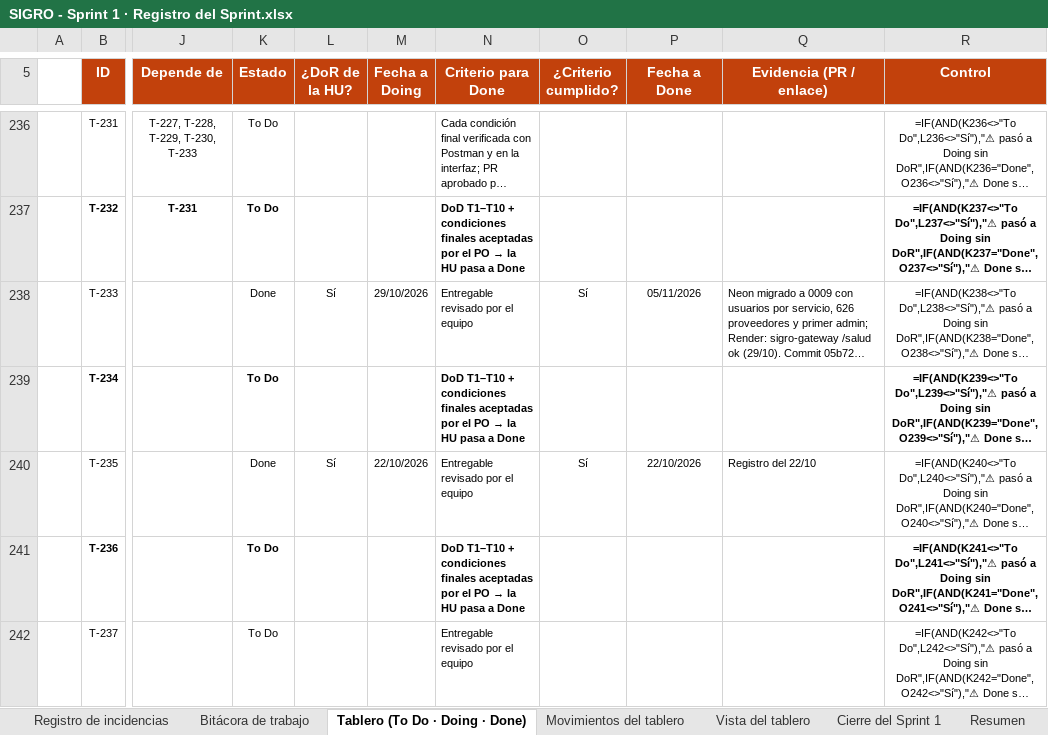
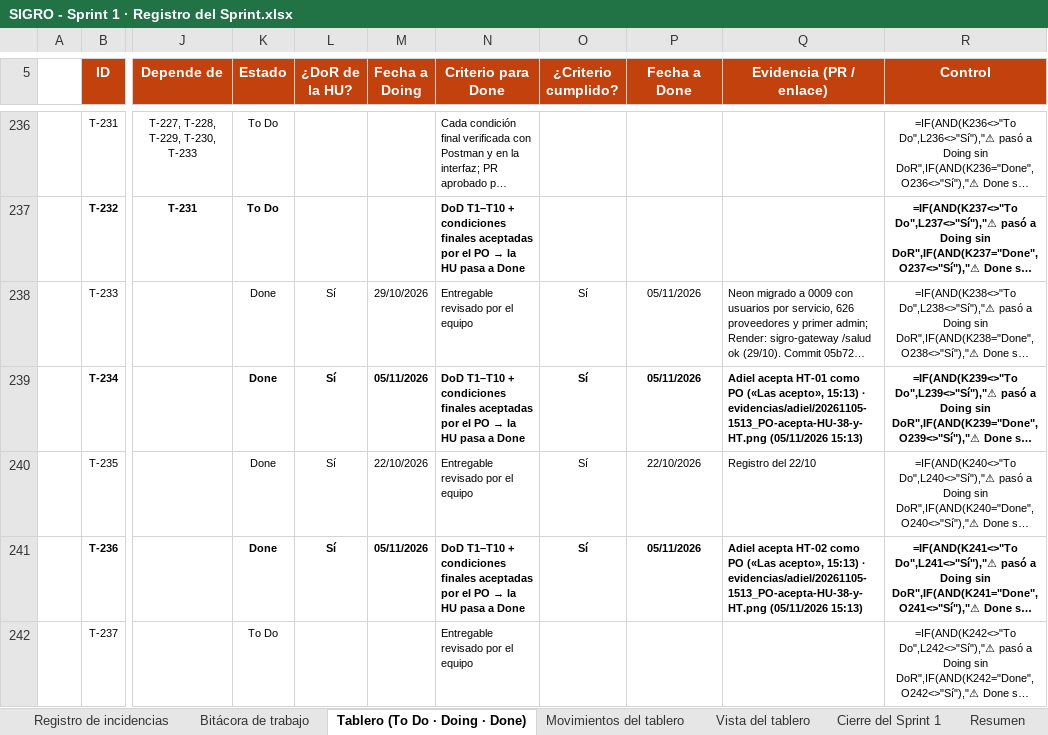
Before and after one commit to nandoestebanif/sevens-sigro, an Excel workbook: docs/scrum/SIGRO - Sprint 1 · Registro del Sprint.xlsx, sheet Tablero (To Do · Doing · Done), drawn as a sheet; only a part is shown, gaps mark what is left out; long unchanged cells end in …; values as stored, in another font and other column widths than the file's, no borders; formulas without a stored value are shown as written; conditional formats not drawn; the diff covers the shown part only; the diff names each change by its address in the sheet, - before the commit and + after, or states it on an @@ line.

Commit message:
registro: aceptaciones del PO, web en oscuro/125 % y main protegido (05/11 desde las 15:05)
Editado por XML; el burndown (Movimientos K6:M19 y el gráfico) queda byte a byte.

A Done (Tablero + Movimientos + Bitácora, con hora y evidencia):
- 15:13 T-174 (HU-38) y T-234, T-236, T-241, T-243, T-249, T-252, T-268
  (HT-01, 02, 04, 05, 07, 08, 10): Adiel las acepta como PO; sus demás tareas ya
  estaban en Done.
- 15:20 T-039, T-047, T-054, T-062: web probada por Fernando en claro, oscuro y
  al 125 %. T-039 venía de Doing (27/10): solo «Doing → Done».
- 15:25 T-238 (HT-03): ruleset «main» activo, sin excepciones, PR con 1 aprobación.

Bitácora: las 3 filas de la sección. Incidencias: «PR #8, #31, #35 y #38 sin
Approve previo», cerrada por el ruleset.

Sin mover (pendiente de decisión del PO): T-163, T-179, T-090, T-264, T-067,
T-068 y las aceptaciones de HU-12, 13, 14, 15, 37 y 40.

```diff
--- a/docs/scrum/SIGRO - Sprint 1 · Registro del Sprint.xlsx (sheet Tablero (To Do · Doing · Done))
+++ b/docs/scrum/SIGRO - Sprint 1 · Registro del Sprint.xlsx (sheet Tablero (To Do · Doing · Done))
-K239 (Estado): To Do
+K239 (Estado): Done
-L239 (¿DoR de la HU?): (empty)
+L239 (¿DoR de la HU?): Sí
-M239 (Fecha a Doing): (empty)
+M239 (Fecha a Doing): 05/11/2026
-O239 (¿Criterio cumplido?): (empty)
+O239 (¿Criterio cumplido?): Sí
-P239 (Fecha a Done): (empty)
+P239 (Fecha a Done): 05/11/2026
-Q239 (Evidencia (PR / enlace)): (empty)
+Q239 (Evidencia (PR / enlace)): Adiel acepta HT-01 como PO («Las acepto», 15:13) · evidencias/adiel/20261105-1513_PO-acepta-HU-38-y-HT.png (05/11/2026 15:13)
-K241 (Estado): To Do
+K241 (Estado): Done
-L241 (¿DoR de la HU?): (empty)
+L241 (¿DoR de la HU?): Sí
-M241 (Fecha a Doing): (empty)
+M241 (Fecha a Doing): 05/11/2026
-O241 (¿Criterio cumplido?): (empty)
+O241 (¿Criterio cumplido?): Sí
-P241 (Fecha a Done): (empty)
+P241 (Fecha a Done): 05/11/2026
-Q241 (Evidencia (PR / enlace)): (empty)
+Q241 (Evidencia (PR / enlace)): Adiel acepta HT-02 como PO («Las acepto», 15:13) · evidencias/adiel/20261105-1513_PO-acepta-HU-38-y-HT.png (05/11/2026 15:13)
```
Also changed, not shown: 64 edited cells elsewhere in this sheet, sheet Movimientos del tablero, sheet Bitácora de trabajo, sheet Registro de incidencias.
